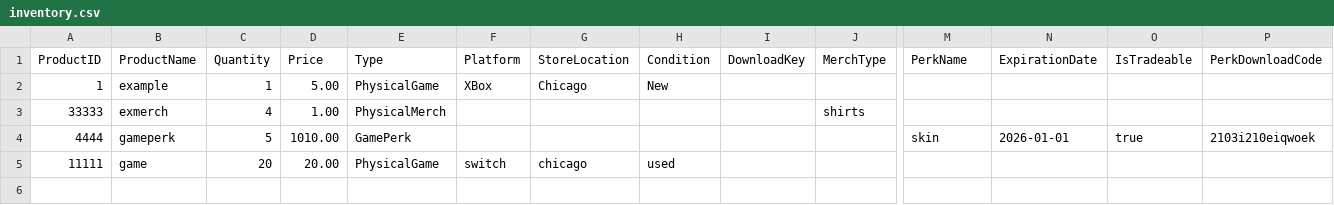
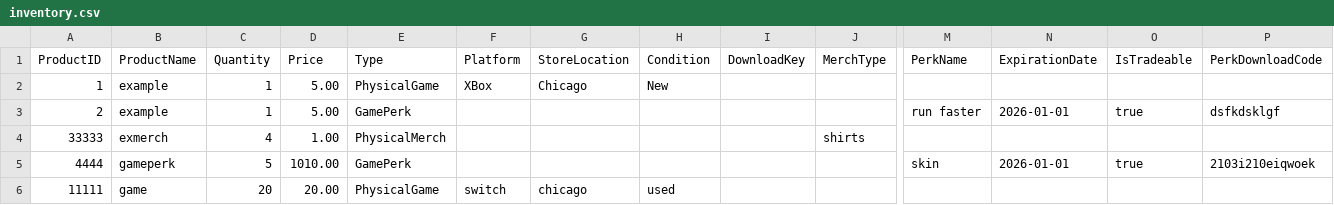
Before and after one commit to viviancreates/java-fundamentals, a CSV file: assessments/inventory-manager/data/inventory.csv, drawn as a sheet; only a part is shown, gaps mark what is left out; rows hold the shown columns only; the diff names each change by its address in the sheet, - before the commit and + after, or states it on an @@ line.

```diff
--- a/assessments/inventory-manager/data/inventory.csv
+++ b/assessments/inventory-manager/data/inventory.csv
+row 3: 2 | example | 1 | 5.00 | GamePerk |  |  |  |  |  | run faster | 2026-01-01 | true | dsfkdsklgf
```
Also changed, not shown: 7 other files.
